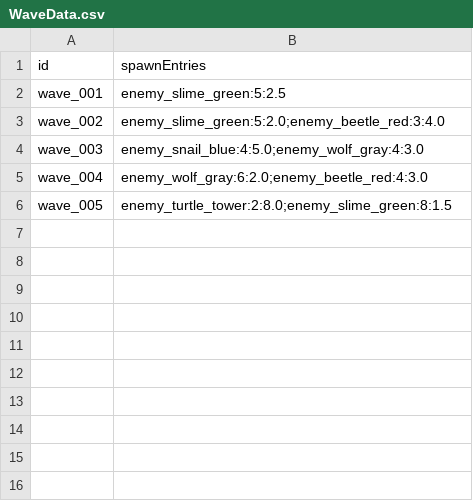
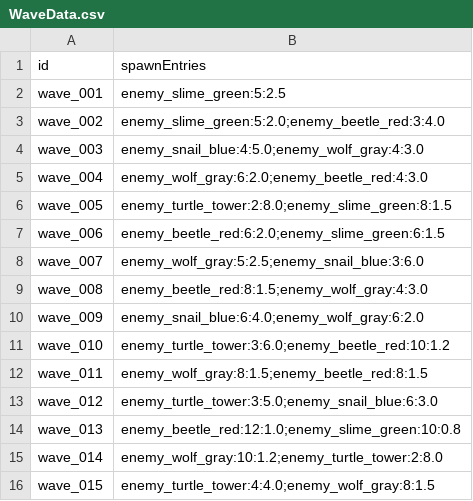
Before and after one commit to Jeonhyeongwoo1/fd_defense_client, a CSV file: Assets/Game/03.Resources/Data/Sheets/WaveData.csv, drawn as a sheet.

```diff
--- a/Assets/Game/03.Resources/Data/Sheets/WaveData.csv
+++ b/Assets/Game/03.Resources/Data/Sheets/WaveData.csv
@@ -6 +6,11 @@ wave_004,enemy_wolf_gray:6:2.0;enemy_beetle_red:4:3.0
 wave_005,enemy_turtle_tower:2:8.0;enemy_slime_green:8:1.5
+wave_006,enemy_beetle_red:6:2.0;enemy_slime_green:6:1.5
+wave_007,enemy_wolf_gray:5:2.5;enemy_snail_blue:3:6.0
+wave_008,enemy_beetle_red:8:1.5;enemy_wolf_gray:4:3.0
+wave_009,enemy_snail_blue:6:4.0;enemy_wolf_gray:6:2.0
+wave_010,enemy_turtle_tower:3:6.0;enemy_beetle_red:10:1.2
+wave_011,enemy_wolf_gray:8:1.5;enemy_beetle_red:8:1.5
+wave_012,enemy_turtle_tower:3:5.0;enemy_snail_blue:6:3.0
+wave_013,enemy_beetle_red:12:1.0;enemy_slime_green:10:0.8
+wave_014,enemy_wolf_gray:10:1.2;enemy_turtle_tower:2:8.0
+wave_015,enemy_turtle_tower:4:4.0;enemy_wolf_gray:8:1.5
```
Also changed, not shown: Assets/Game/03.Resources/Data/Sheets/BossData.csv, 35 other files.
